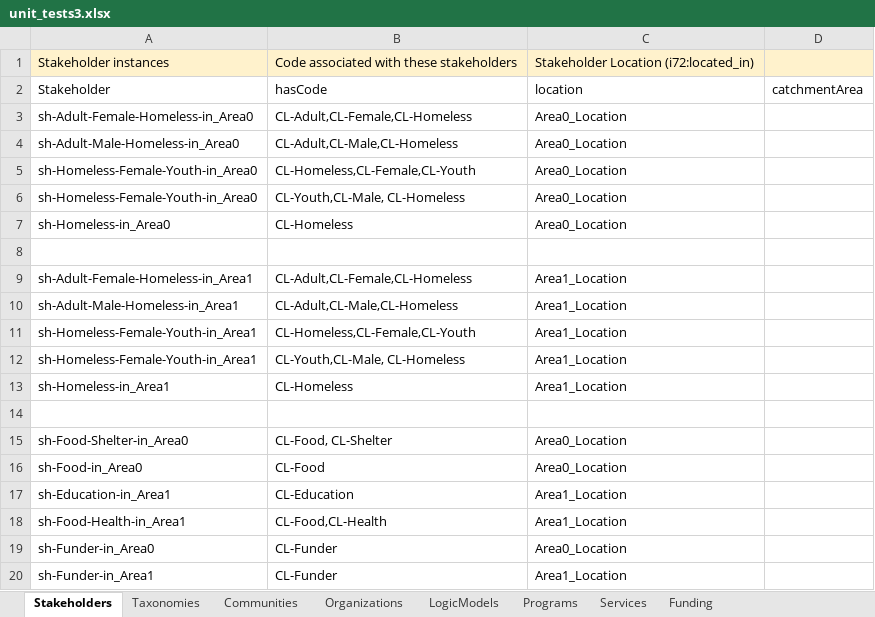
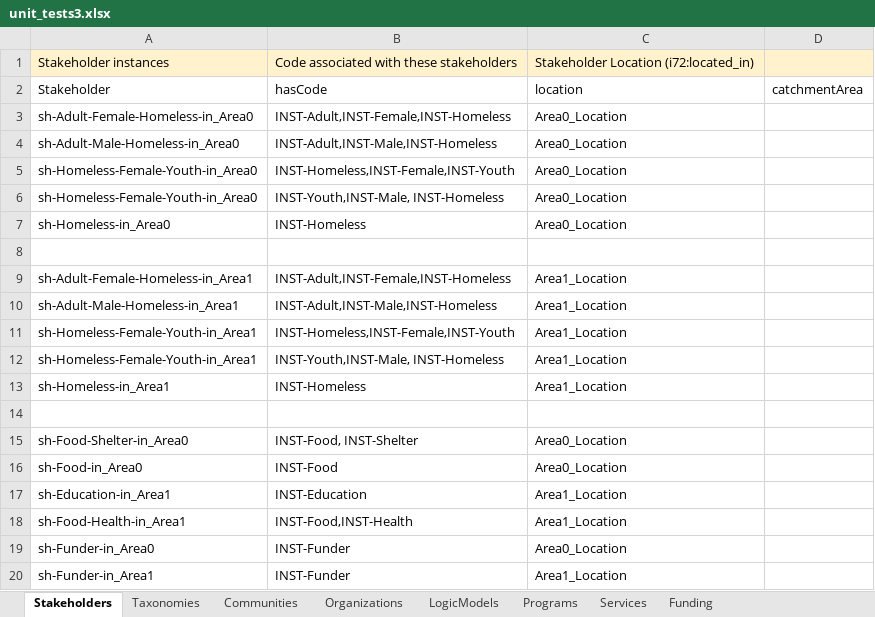
Before and after one commit to csse-uoft/csv2turtle, an Excel workbook: csv/unit_tests3.xlsx, sheet Stakeholders, drawn as a sheet; values as stored, in another font and other column widths than the file's, no borders; the diff names each change by its address in the sheet, - before the commit and + after, or states it on an @@ line.

Commit message:
fixed stakeholder labels in excel file; corrected hasCode to sintances; not class ,fixed Communityy characteristic definition; added stakeholder and community generation helpers

```diff
--- a/csv/unit_tests3.xlsx (sheet Stakeholders)
+++ b/csv/unit_tests3.xlsx (sheet Stakeholders)
-B3: CL-Adult,CL-Female,CL-Homeless
+B3: INST-Adult,INST-Female,INST-Homeless
-B4: CL-Adult,CL-Male,CL-Homeless
+B4: INST-Adult,INST-Male,INST-Homeless
-B5: CL-Homeless,CL-Female,CL-Youth
+B5: INST-Homeless,INST-Female,INST-Youth
-B6: CL-Youth,CL-Male, CL-Homeless
+B6: INST-Youth,INST-Male, INST-Homeless
-B7: CL-Homeless
+B7: INST-Homeless
-B9: CL-Adult,CL-Female,CL-Homeless
+B9: INST-Adult,INST-Female,INST-Homeless
-B10: CL-Adult,CL-Male,CL-Homeless
+B10: INST-Adult,INST-Male,INST-Homeless
-B11: CL-Homeless,CL-Female,CL-Youth
+B11: INST-Homeless,INST-Female,INST-Youth
-B12: CL-Youth,CL-Male, CL-Homeless
+B12: INST-Youth,INST-Male, INST-Homeless
-B13: CL-Homeless
+B13: INST-Homeless
-B15: CL-Food, CL-Shelter
+B15: INST-Food, INST-Shelter
-B16: CL-Food
+B16: INST-Food
-B17: CL-Education
+B17: INST-Education
-B18: CL-Food,CL-Health
+B18: INST-Food,INST-Health
-B19:B20: CL-Funder
+B19:B20: INST-Funder
```
Also changed, not shown: sheet Services, sheet Programs, sheet LogicModels, sheet Funding, sheet Organizations, sheet Communities, 1 more sheet, 2 other files.
